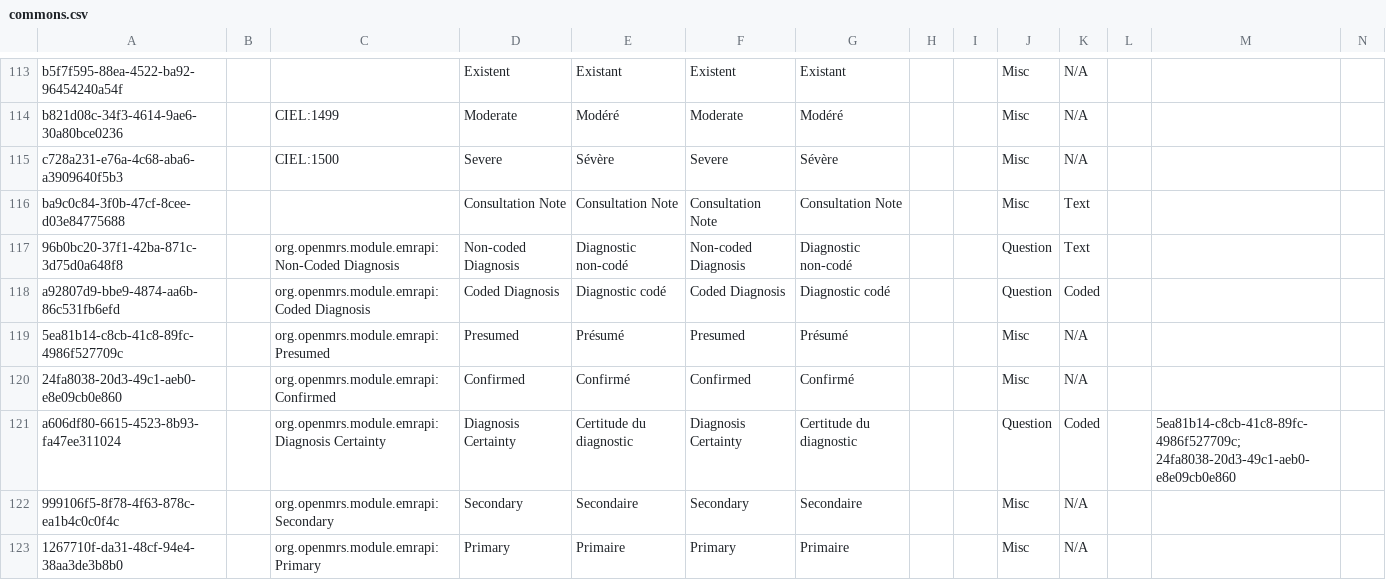
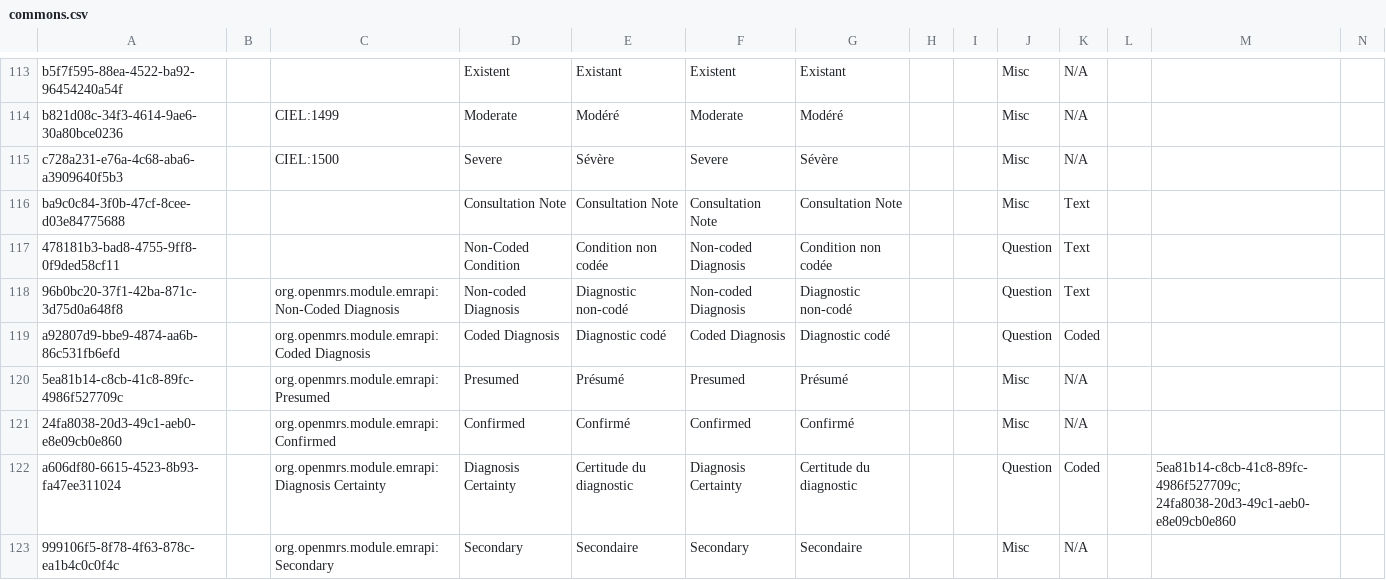
Before and after one commit to mekomsolutions/openmrs-config-haiti, a CSV file: configuration/concepts/commons.csv, drawn as a sheet; only a part is shown, gaps mark what is left out; the shorter side is filled out with more unchanged rows; rows hold the shown columns only; the diff names each change by its address in the sheet, - before the commit and + after, or states it on an @@ line.

Commit message:
HSC-118: Enable free text conditions (#143)

```diff
--- a/configuration/concepts/commons.csv
+++ b/configuration/concepts/commons.csv
+row 117: 478181b3-bad8-4755-9ff8-0f9ded58cf11 |  |  | Non-Coded Condition | Condition non codée | Non-coded Diagnosis | Condition non codée |  |  | Question | Text
```
Also changed, not shown: 2 other files.
